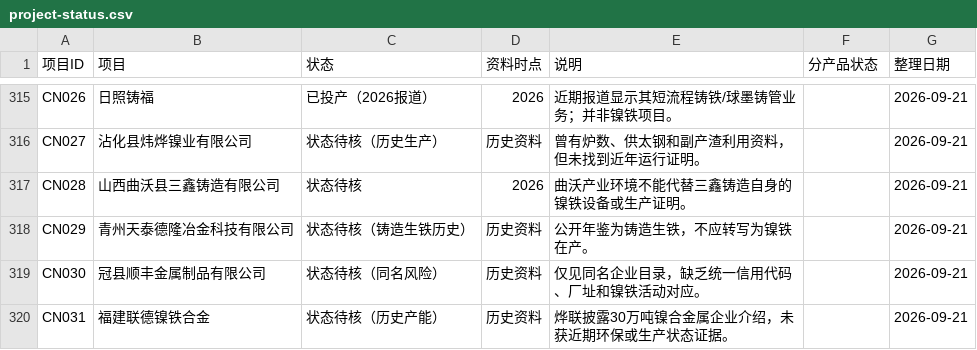
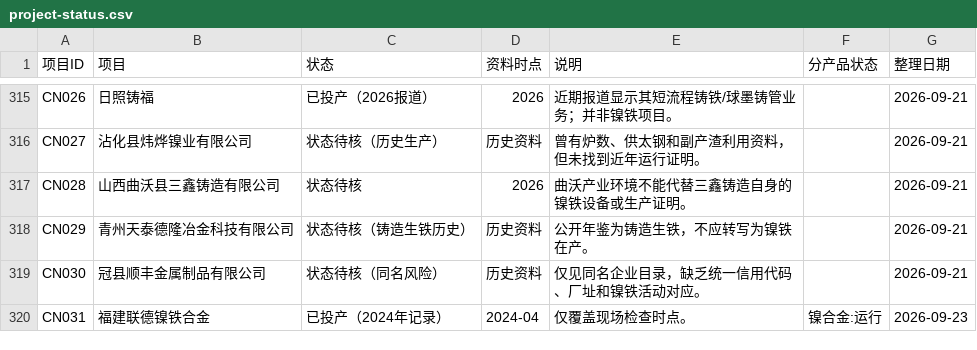
Before and after one commit to bc050603/indonesia-nickel, a CSV file: library/project-status.csv, drawn as a sheet; only a part is shown, gaps mark what is left out; the diff covers the shown part only.

```diff
--- a/library/project-status.csv
+++ b/library/project-status.csv
@@ -319,2 +319,2 @@ CN029,青州天泰德隆冶金科技有限公司,状态待核（铸造生铁历
 CN030,冠县顺丰金属制品有限公司,状态待核（同名风险）,历史资料,仅见同名企业目录，缺乏统一信用代码、厂址和镍铁活动对应。,,2026-09-21
-CN031,福建联德镍铁合金,状态待核（历史产能）,历史资料,烨联披露30万吨镍合金属企业介绍，未获近期环保或生产状态证据。,,2026-09-21
+CN031,福建联德镍铁合金,已投产（2024年记录）,2024-04,仅覆盖现场检查时点。,镍合金:运行,2026-09-23
```
Also changed, not shown: 71 edited cells elsewhere in this file, library/global-register.csv, 15 other files.
